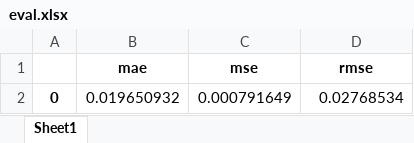
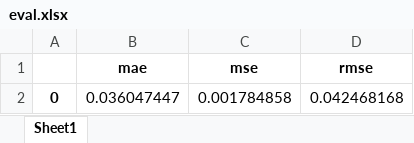
Before and after one commit to achmadbauravindah/forecasting_goldprice_app, an Excel workbook: files/eval.xlsx, sheet Sheet1, drawn as a sheet; values as stored, in another font and other column widths than the file's, no borders; removed rows and columns are numbered as before the commit, all else as after; the diff names each change by its address in the sheet, - before the commit and + after, or states it on an @@ line.

```diff
--- a/files/eval.xlsx (sheet Sheet1)
+++ b/files/eval.xlsx (sheet Sheet1)
-row 2: 0 | 0.019650932 | 0.000791649 | 0.02768534
+row 2: 0 | 0.036047447 | 0.001784858 | 0.042468168
```
Also changed, not shown: files/preprocessed_dataset.xlsx, 3 other files.
